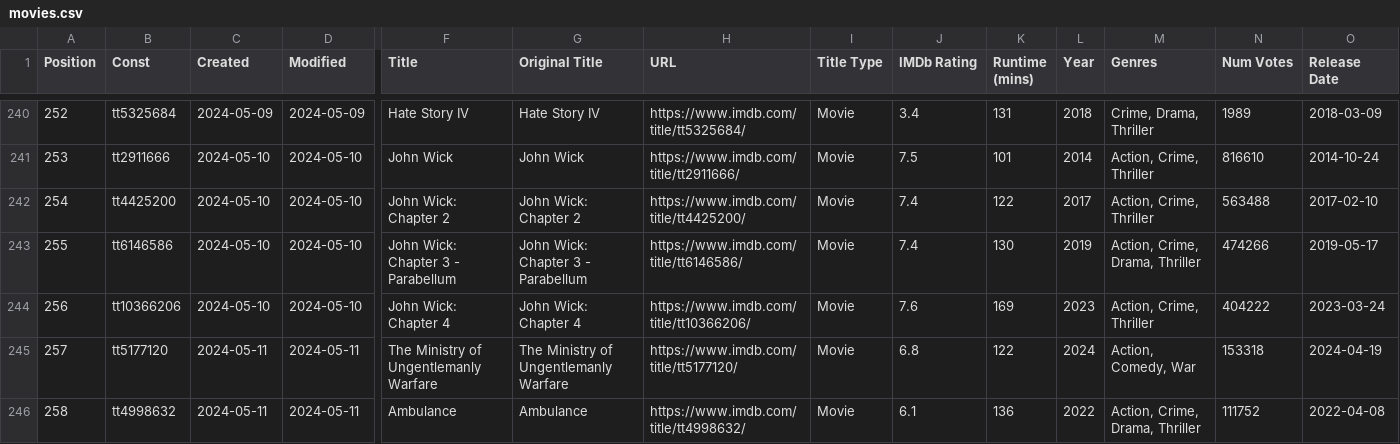
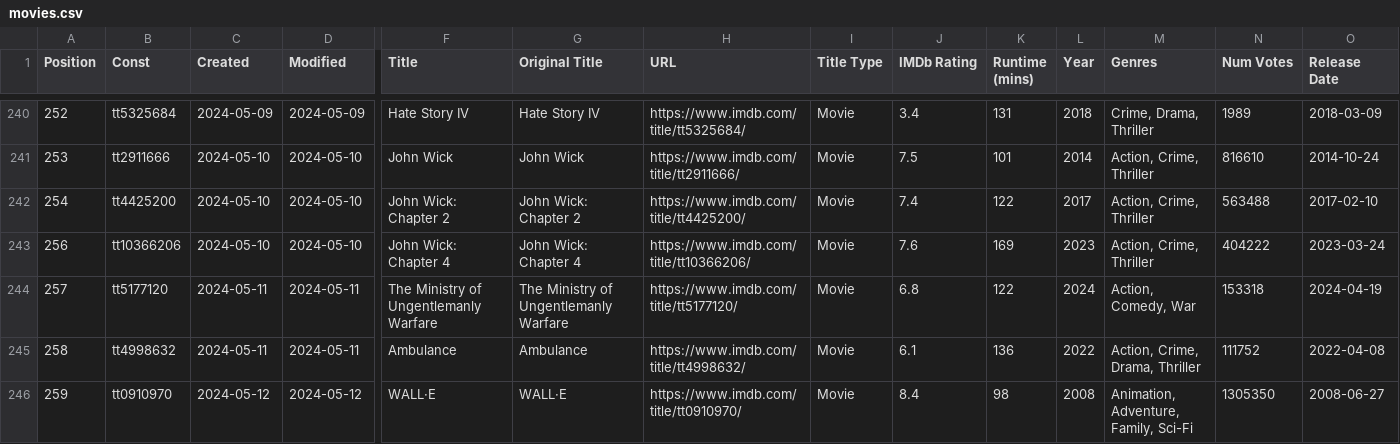
Before and after one commit to Ns81000/WHATSUP, a CSV file: data/movies.csv, drawn as a sheet; only a part is shown, gaps mark what is left out; the shorter side is filled out with more unchanged rows; rows hold the shown columns only; the diff names each change by its address in the sheet, - before the commit and + after, or states it on an @@ line.

```diff
--- a/data/movies.csv
+++ b/data/movies.csv
-row 243: 255 | tt6146586 | 2024-05-10 | 2024-05-10 | John Wick: Chapter 3 - Parabellum | John Wick: Chapter 3 - Parabellum | https://www.imdb.com/title/tt6146586/ | Movie | 7.4 | 130 | 2019 | Action, Crime, Drama, Thriller | 474266 | 2019-05-17
```
Also changed, not shown: data/series.csv, 14 other files.
